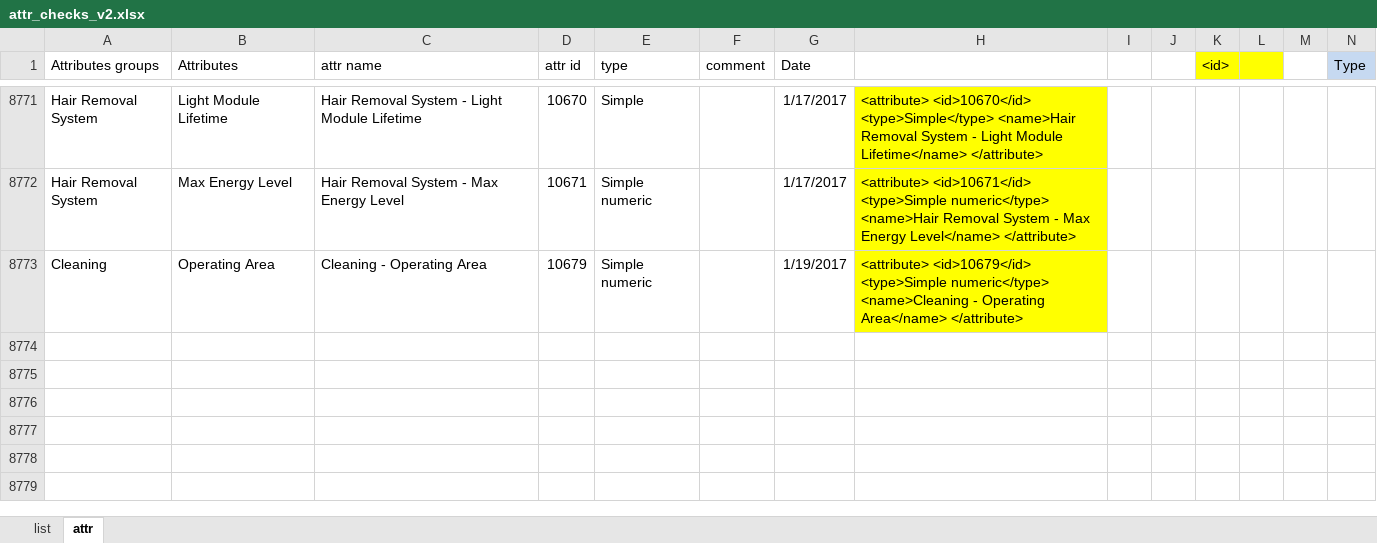
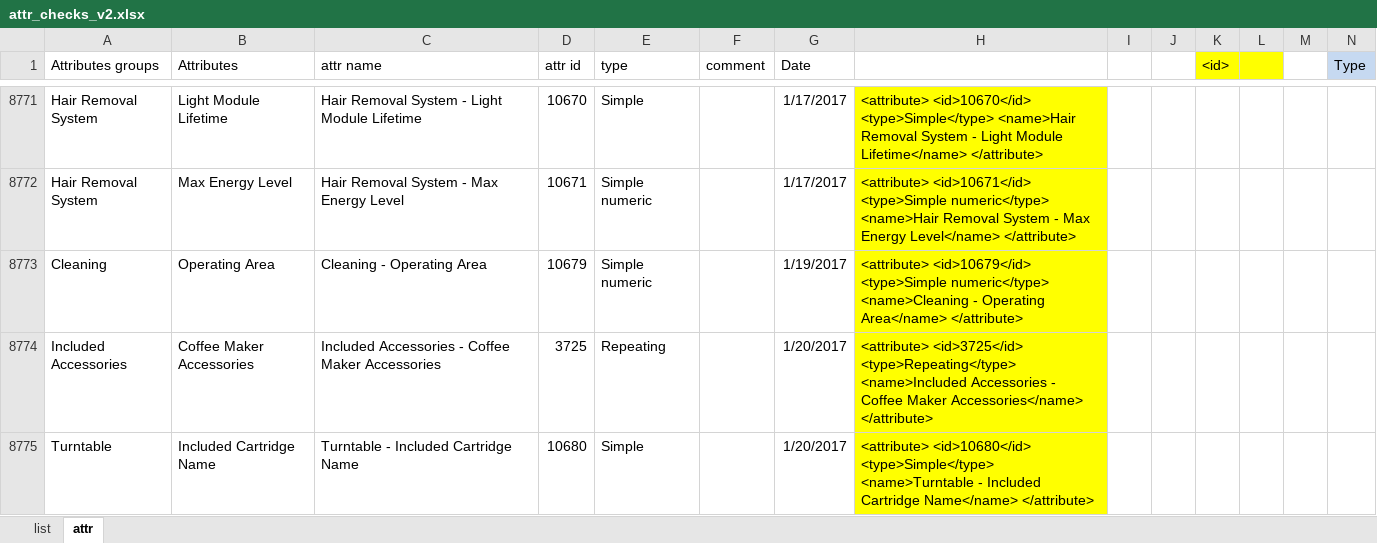
Before and after one commit to reheda/Tpad, an Excel workbook: attr_checks_v2.xlsx, sheet attr, drawn as a sheet; only a part is shown, gaps mark what is left out; values as stored, in another font and other column widths than the file's, no borders; conditional formats not drawn; the diff names each change by its address in the sheet, - before the commit and + after, or states it on an @@ line.

Commit message:
add new attributes

```diff
--- a/attr_checks_v2.xlsx (sheet attr)
+++ b/attr_checks_v2.xlsx (sheet attr)
+row 8774: Included Accessories | Coffee Maker Accessories | Included Accessories - Coffee Maker Accessories | 3725 | Repeating |  | 1/20/2017 | <attribute> <id>3725</id> <type>Repeating</type> <name>Included Accessories - Coffee Maker Accessories</name> </attribute>
+row 8775: Turntable | Included Cartridge Name | Turntable - Included Cartridge Name | 10680 | Simple |  | 1/20/2017 | <attribute> <id>10680</id> <type>Simple</type> <name>Turntable - Included Cartridge Name</name> </attribute>
```
Also changed, not shown: 3 other files.
